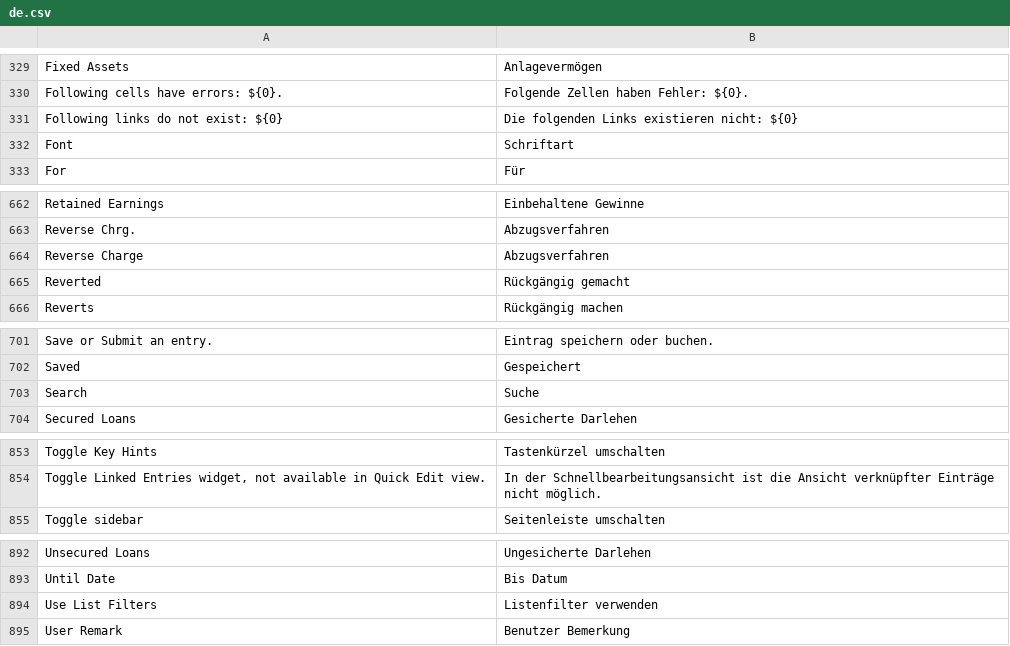
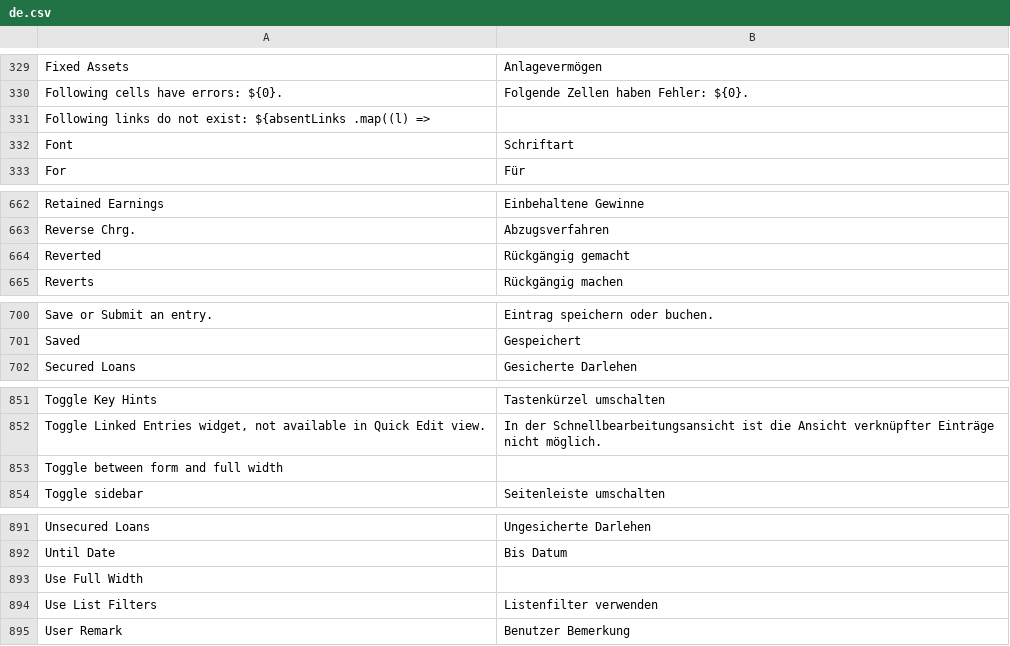
Before and after one commit to goldhorsedev0101/pro-account-books, a CSV file: translations/de.csv, drawn as a sheet; only a part is shown, gaps mark what is left out; removed rows and columns are numbered as before the commit, all else as after; the diff names each change by its address in the sheet, - before the commit and + after, or states it on an @@ line.

Commit message:
chore: remove redundant double quotes - format is set by `yarn script:translate -l de`

```diff
--- a/translations/de.csv
+++ b/translations/de.csv
-row 331: Following links do not exist: ${0} | Die folgenden Links existieren nicht: ${0}
+row 331: Following links do not exist: ${absentLinks .map((l) =>
-row 664: Reverse Charge | Abzugsverfahren
-row 703: Search | Suche
+row 853: Toggle between form and full width
+row 893: Use Full Width
```
